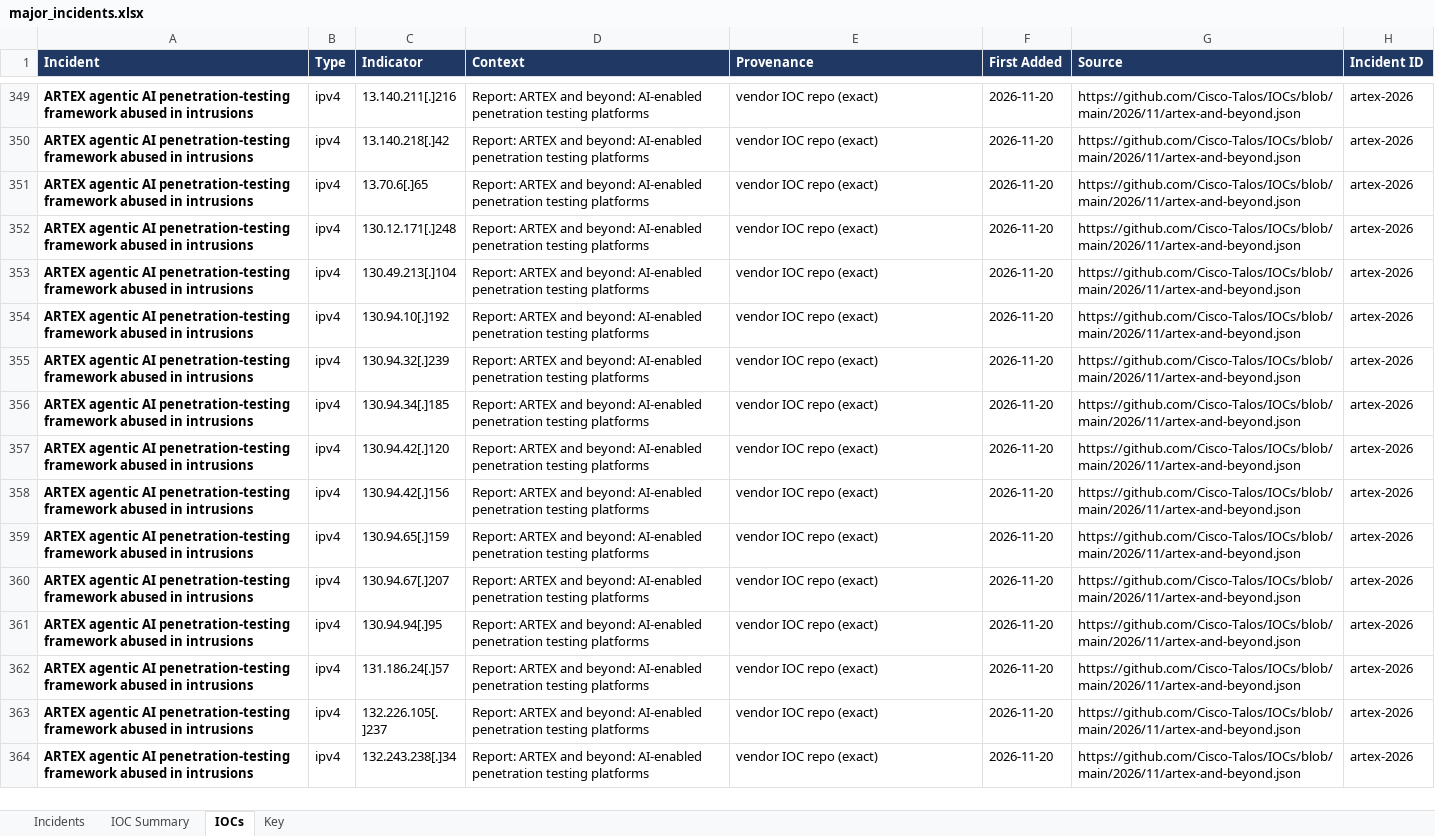
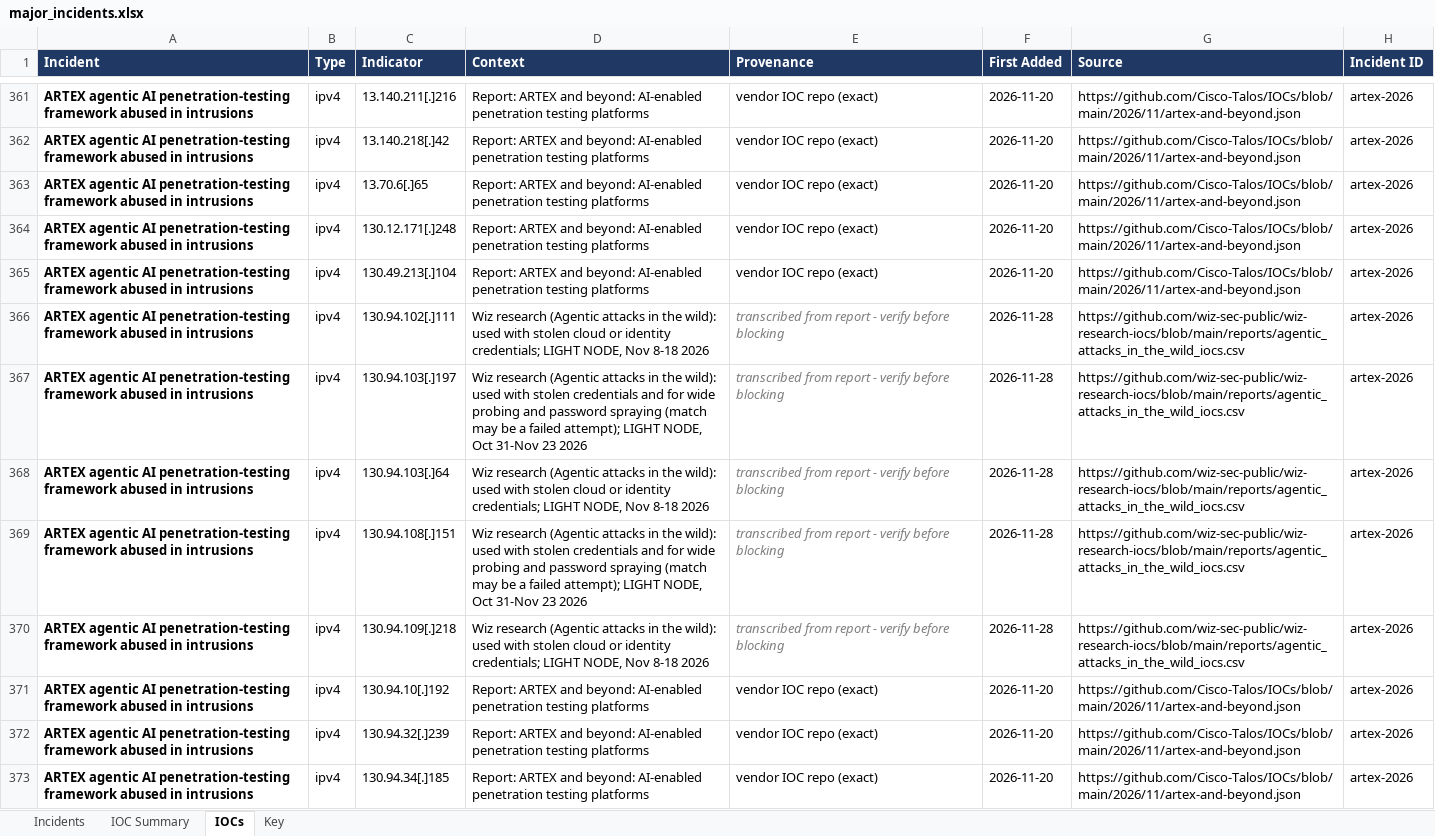
Before and after one commit to ShazaamVycys/threat-actor-intel, an Excel workbook: out/incidents/major_incidents.xlsx, sheet IOCs, drawn as a sheet; only a part is shown, gaps mark what is left out; the shorter side is filled out with more unchanged rows; values as stored, in another font and other column widths than the file's, no borders; the diff covers the shown part only; the diff names each change by its address in the sheet, - before the commit and + after, or states it on an @@ line.

```diff
--- a/out/incidents/major_incidents.xlsx (sheet IOCs)
+++ b/out/incidents/major_incidents.xlsx (sheet IOCs)
+row 366: ARTEX agentic AI penetration-testing framework abused in intrusions | ipv4 | 130.94.102[.]111 | Wiz research (Agentic attacks in the wild): used with stolen cloud or identity credentials; LIGHT NODE, Nov 8-18 2026 | transcribed from report - verify before blocking | 2026-11-28 | https://github.com/wiz-sec-public/wiz-research-iocs/blob/main/reports/agentic_attacks_in_the_wild_iocs.csv | artex-2026
+row 367: ARTEX agentic AI penetration-testing framework abused in intrusions | ipv4 | 130.94.103[.]197 | Wiz research (Agentic attacks in the wild): used with stolen credentials and for wide probing and password spraying (match may be a failed attempt); LIGHT NODE, Oct 31-Nov 23 2026 | transcribed from report - verify before blocking | 2026-11-28 | https://github.com/wiz-sec-public/wiz-research-iocs/blob/main/reports/agentic_attacks_in_the_wild_iocs.csv | artex-2026
+row 368: ARTEX agentic AI penetration-testing framework abused in intrusions | ipv4 | 130.94.103[.]64 | Wiz research (Agentic attacks in the wild): used with stolen cloud or identity credentials; LIGHT NODE, Nov 8-18 2026 | transcribed from report - verify before blocking | 2026-11-28 | https://github.com/wiz-sec-public/wiz-research-iocs/blob/main/reports/agentic_attacks_in_the_wild_iocs.csv | artex-2026
+row 369: ARTEX agentic AI penetration-testing framework abused in intrusions | ipv4 | 130.94.108[.]151 | Wiz research (Agentic attacks in the wild): used with stolen credentials and for wide probing and password spraying (match may be a failed attempt); LIGHT NODE, Oct 31-Nov 23 2026 | transcribed from report - verify before blocking | 2026-11-28 | https://github.com/wiz-sec-public/wiz-research-iocs/blob/main/reports/agentic_attacks_in_the_wild_iocs.csv | artex-2026
+row 370: ARTEX agentic AI penetration-testing framework abused in intrusions | ipv4 | 130.94.109[.]218 | Wiz research (Agentic attacks in the wild): used with stolen cloud or identity credentials; LIGHT NODE, Nov 8-18 2026 | transcribed from report - verify before blocking | 2026-11-28 | https://github.com/wiz-sec-public/wiz-research-iocs/blob/main/reports/agentic_attacks_in_the_wild_iocs.csv | artex-2026
```
Also changed, not shown: 65 added rows and 4 edited cells elsewhere in this sheet, sheet Incidents, sheet IOC Summary, sheet Key, 16 other files.
